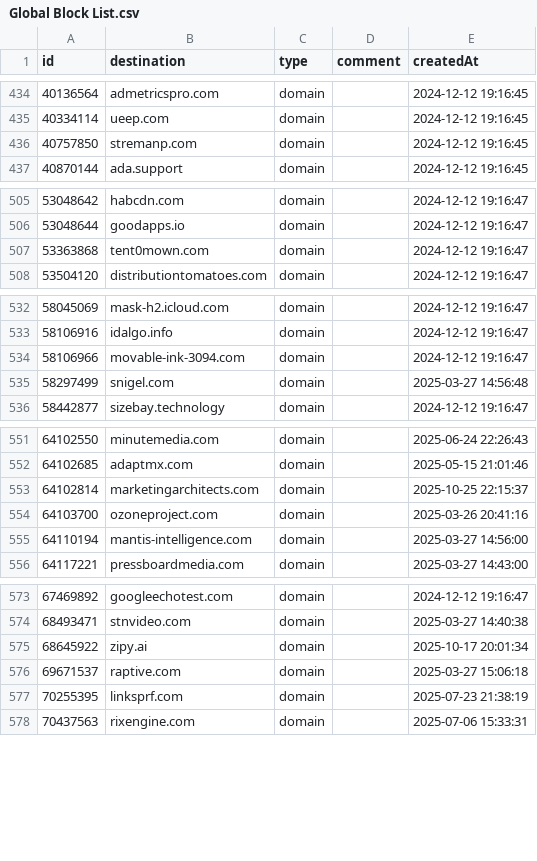
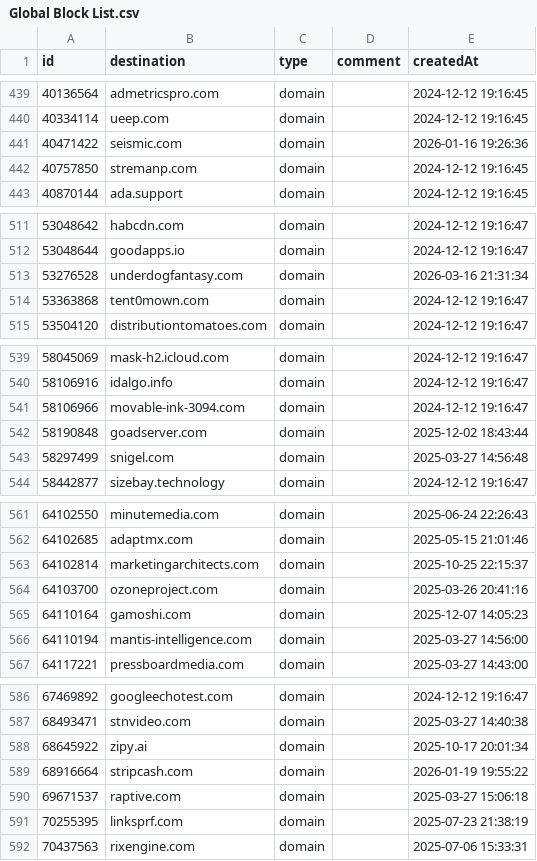
Before and after one commit to vaughnhart/Firewall, a CSV file: Global Block List.csv, drawn as a sheet; only a part is shown, gaps mark what is left out; the diff covers the shown part only; the diff names each change by its address in the sheet, - before the commit and + after, or states it on an @@ line.

```diff
--- a/Global Block List.csv
+++ b/Global Block List.csv
+row 441: 40471422 | seismic.com | domain |  | 2026-01-16 19:26:36
+row 513: 53276528 | underdogfantasy.com | domain |  | 2026-03-16 21:31:34
+row 542: 58190848 | goadserver.com | domain |  | 2025-12-02 18:43:44
+row 565: 64110164 | gamoshi.com | domain |  | 2025-12-07 14:05:23
+row 589: 68916664 | stripcash.com | domain |  | 2026-01-19 19:55:22
```
Also changed, not shown: 19 added rows and 2 edited cells elsewhere in this file, Global Allow List.csv.
